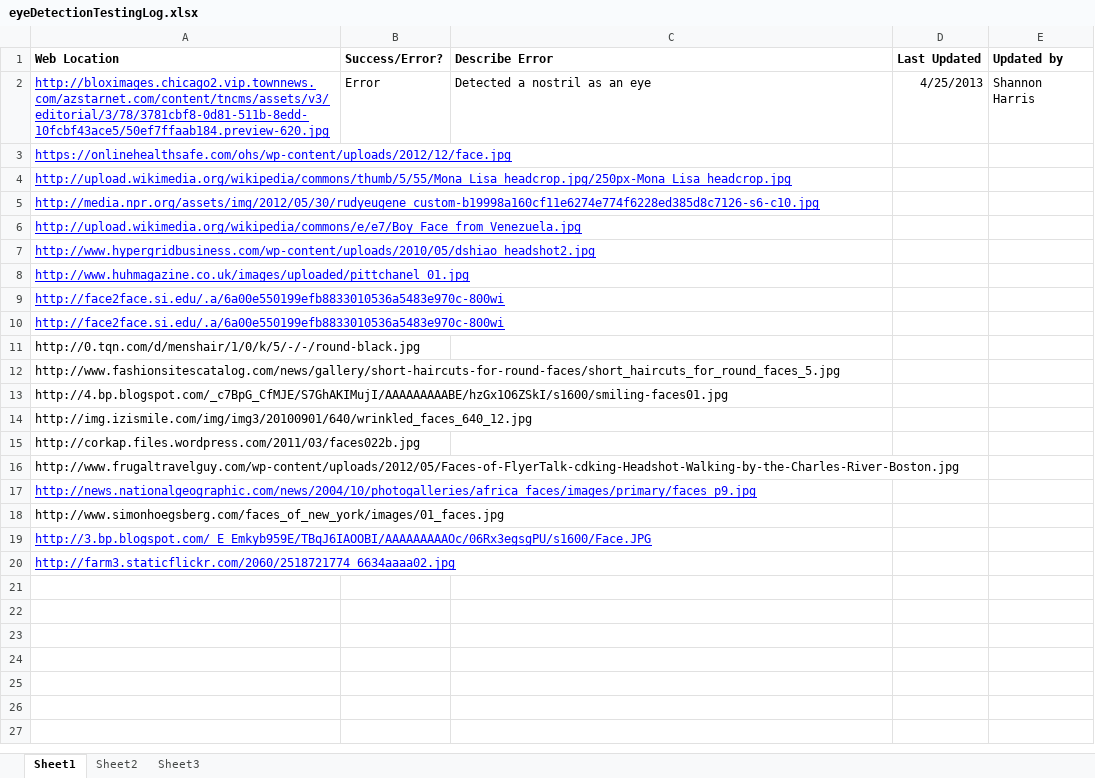
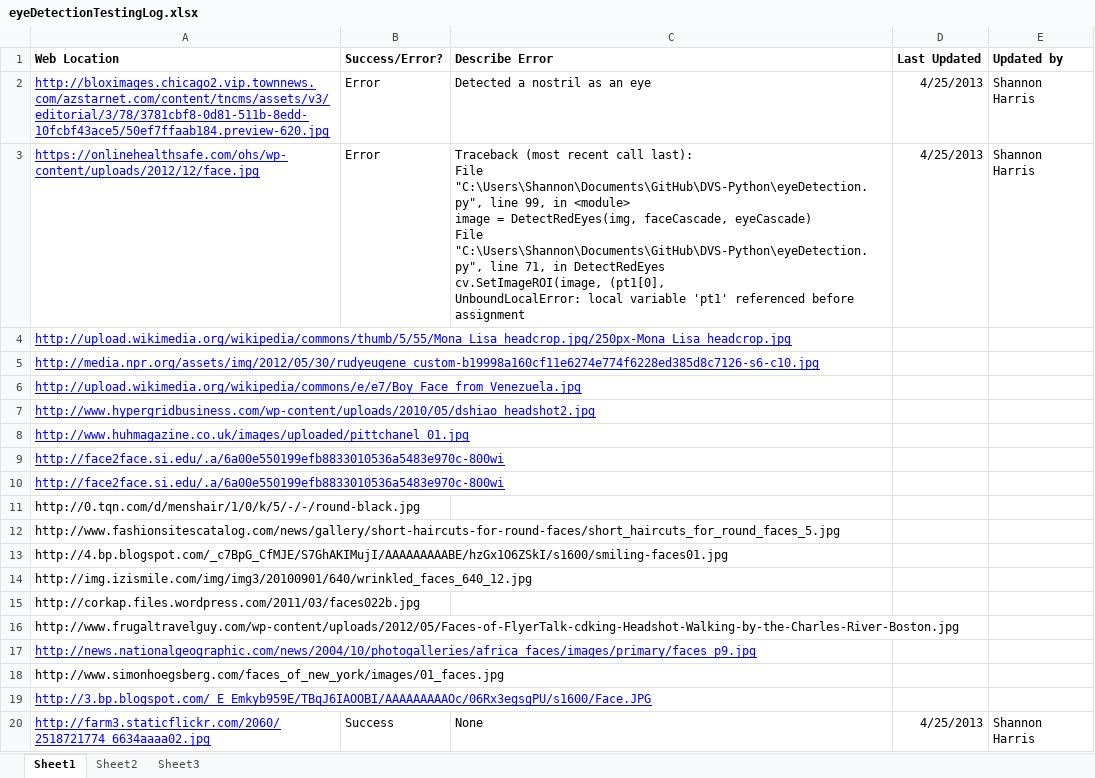
Before and after one commit to UCSD-TIES/DVS-Python, an Excel workbook: eyeDetectionTestingLog.xlsx, sheet Sheet1, drawn as a sheet; values as stored, in another font and other column widths than the file's, no borders; ↵ is a line break in a cell; the diff names each change by its address in the sheet, - before the commit and + after, or states it on an @@ line.

Commit message:
Tested two more photos

```diff
--- a/eyeDetectionTestingLog.xlsx (sheet Sheet1)
+++ b/eyeDetectionTestingLog.xlsx (sheet Sheet1)
-B3 (Success/Error?): (empty)
+B3 (Success/Error?): Error
-C3 (Describe Error): (empty)
+C3 (Describe Error): Traceback (most recent call last): ↵ File "C:\Users\Shannon\Documents\GitHub\DVS-Python\eyeDetection.py", line 99, in <module> ↵ image = DetectRedEyes(img, faceCascade, eyeCascade) ↵ File "C:\Users\Shannon\Documents\GitHub\DVS-Python\eyeDetection.py", line 71, in DetectRedEyes ↵ cv.SetImageROI(image, (pt1[0], ↵ UnboundLocalError: local variable 'pt1' referenced before assignment
-D3 (Last Updated): (empty)
+D3 (Last Updated): 4/25/2013
-E3 (Updated by): (empty)
+E3 (Updated by): Shannon Harris
-B20 (Success/Error?): (empty)
+B20 (Success/Error?): Success
-C20 (Describe Error): (empty)
+C20 (Describe Error): None
-D20 (Last Updated): (empty)
+D20 (Last Updated): 4/25/2013
-E20 (Updated by): (empty)
+E20 (Updated by): Shannon Harris
```
